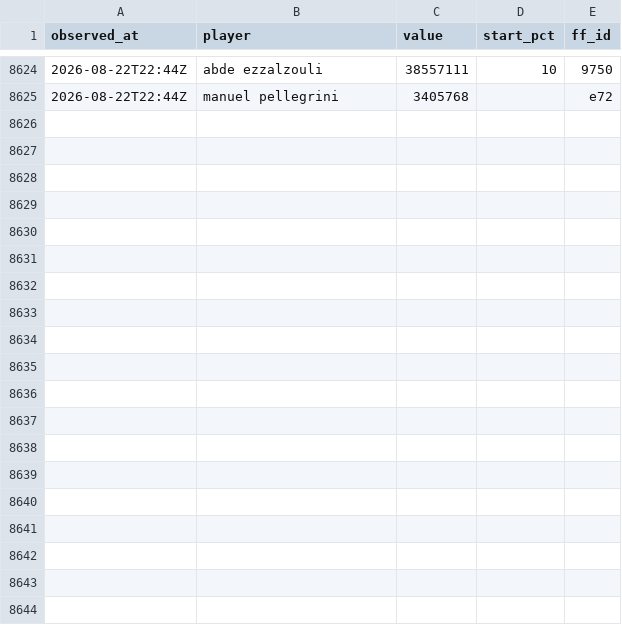
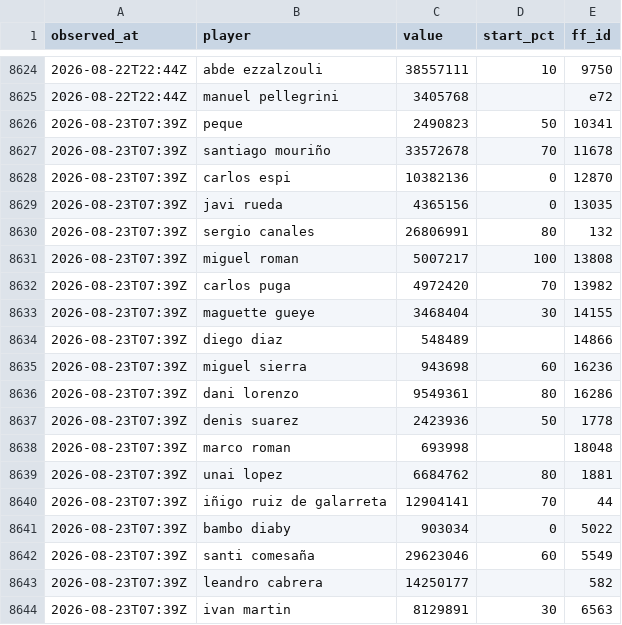
Before and after one commit to OrsM/liga_five_guys, a CSV file: data/decisions/slate_log.csv, drawn as a sheet; only a part is shown, gaps mark what is left out; the diff covers the shown part only.

```diff
--- a/data/decisions/slate_log.csv
+++ b/data/decisions/slate_log.csv
@@ -8625 +8625,20 @@ observed_at,player,value,start_pct,ff_id
 2026-08-22T22:44Z,manuel pellegrini,3405768,,e72
+2026-08-23T07:39Z,peque,2490823,50,10341
+2026-08-23T07:39Z,santiago mouriño,33572678,70,11678
+2026-08-23T07:39Z,carlos espi,10382136,0,12870
+2026-08-23T07:39Z,javi rueda,4365156,0,13035
+2026-08-23T07:39Z,sergio canales,26806991,80,132
+2026-08-23T07:39Z,miguel roman,5007217,100,13808
+2026-08-23T07:39Z,carlos puga,4972420,70,13982
+2026-08-23T07:39Z,maguette gueye,3468404,30,14155
+2026-08-23T07:39Z,diego diaz,548489,,14866
+2026-08-23T07:39Z,miguel sierra,943698,60,16236
+2026-08-23T07:39Z,dani lorenzo,9549361,80,16286
+2026-08-23T07:39Z,denis suarez,2423936,50,1778
+2026-08-23T07:39Z,marco roman,693998,,18048
+2026-08-23T07:39Z,unai lopez,6684762,80,1881
+2026-08-23T07:39Z,iñigo ruiz de galarreta,12904141,70,44
+2026-08-23T07:39Z,bambo diaby,903034,0,5022
+2026-08-23T07:39Z,santi comesaña,29623046,60,5549
+2026-08-23T07:39Z,leandro cabrera,14250177,,582
+2026-08-23T07:39Z,ivan martin,8129891,30,6563
```
Also changed, not shown: 9 added rows elsewhere in this file, data/decisions/squad_log.csv, data/season/live/perjornada_2026-27.csv, 24 other files.
